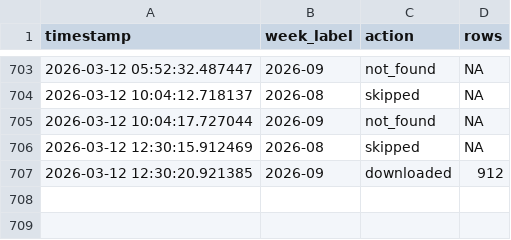
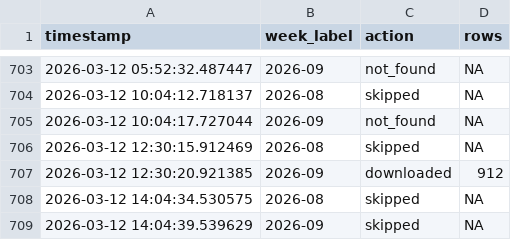
Before and after one commit to ryomakom/infectious_diseases_trend, a CSV file: logs/log.csv, drawn as a sheet; only a part is shown, gaps mark what is left out; the diff names each change by its address in the sheet, - before the commit and + after, or states it on an @@ line.

```diff
--- a/logs/log.csv
+++ b/logs/log.csv
+row 708: 2026-03-12 14:04:34.530575 | 2026-08 | skipped | NA
+row 709: 2026-03-12 14:04:39.539629 | 2026-09 | skipped | NA
```
